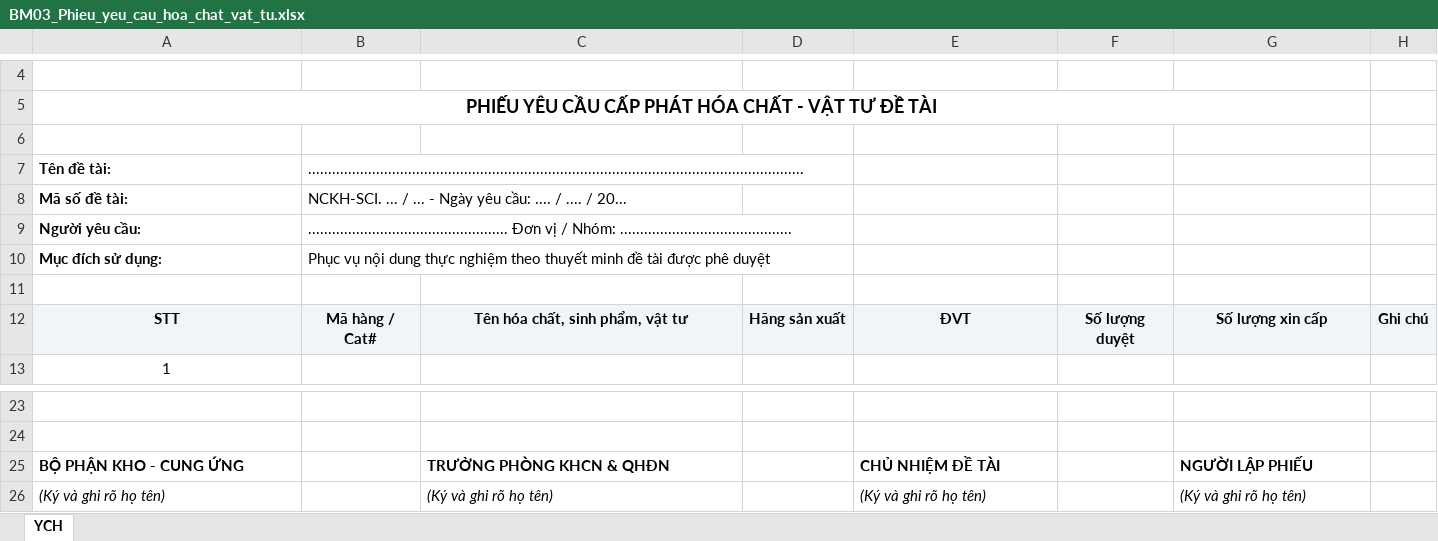
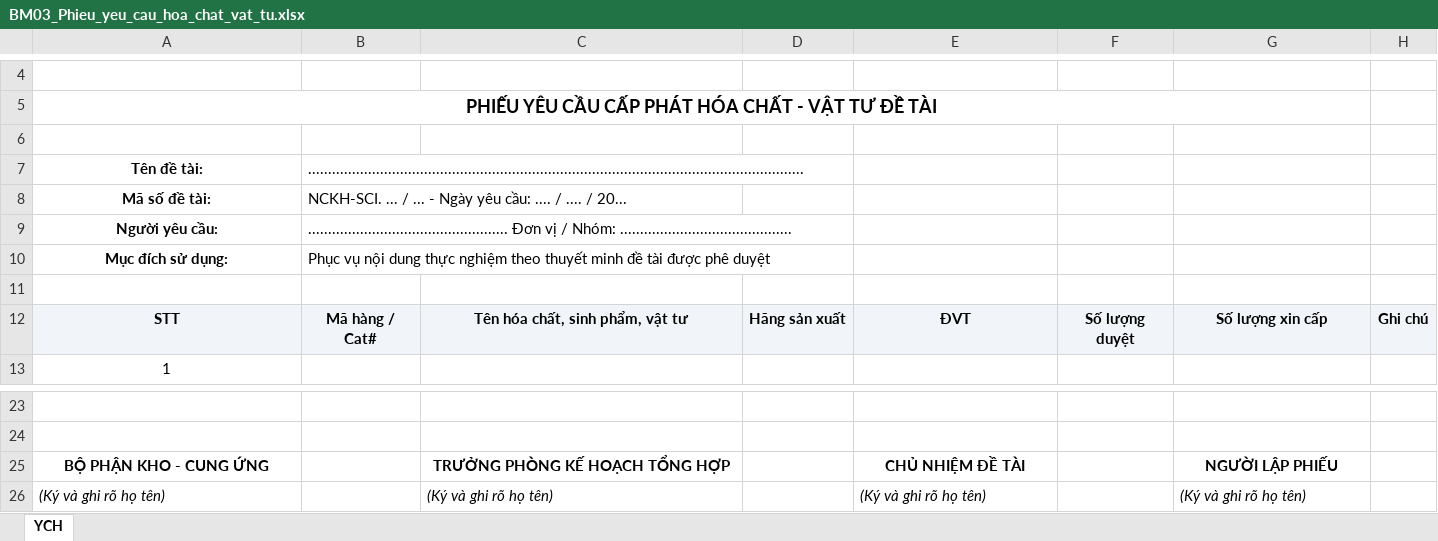
Before and after one commit to Stem-Cell-Institute/KHCN-DMST-Deploy, an Excel workbook: modules/de-tai-cap-vien/Bieu_mau_chuan_Nghi_dinh_30/BM03_Phieu_yeu_cau_hoa_chat_vat_tu.xlsx, sheet YCH, drawn as a sheet; only a part is shown, gaps mark what is left out; values as stored, in another font and other column widths than the file's, no borders; the diff names each change by its address in the sheet, - before the commit and + after, or states it on an @@ line.

Commit message:
fix(cap-vien): cap nhat Truong phong KHTH Truong Chau Nhat, bo thue khoan chuyen mon, xoa de tai test 31/26

```diff
--- a/modules/de-tai-cap-vien/Bieu_mau_chuan_Nghi_dinh_30/BM03_Phieu_yeu_cau_hoa_chat_vat_tu.xlsx (sheet YCH)
+++ b/modules/de-tai-cap-vien/Bieu_mau_chuan_Nghi_dinh_30/BM03_Phieu_yeu_cau_hoa_chat_vat_tu.xlsx (sheet YCH)
-A7:A10 alignment: left
+A7:A10 alignment: center
-A25 alignment: left
+A25 alignment: center
-C25: TRƯỞNG PHÒNG KHCN & QHĐN
+C25: TRƯỞNG PHÒNG KẾ HOẠCH TỔNG HỢP
-C25 alignment: left
+C25 alignment: center
-E25 alignment: left
+E25 alignment: center
-G25 alignment: left
+G25 alignment: center
```
Also changed, not shown: modules/de-tai-cap-vien/Bieu_mau_chuan_Nghi_dinh_30/BM02_Du_toan_kinh_phi_de_tai_cap_Vien.xlsx, 13 other files.
